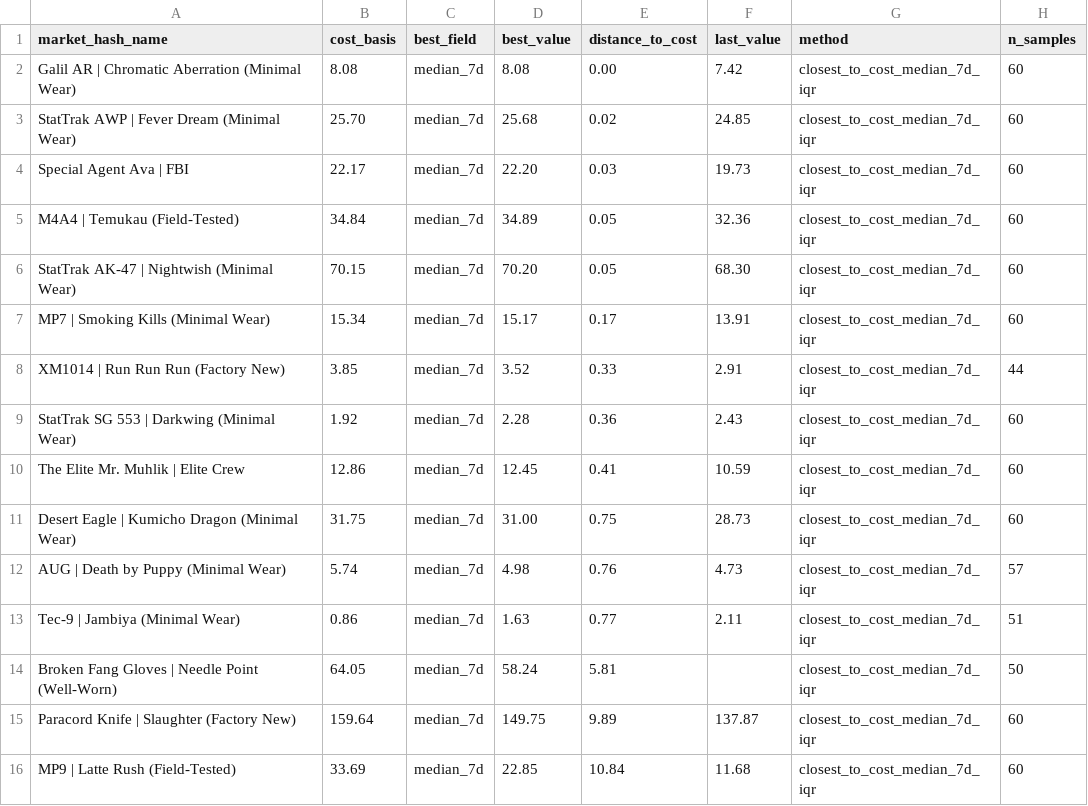
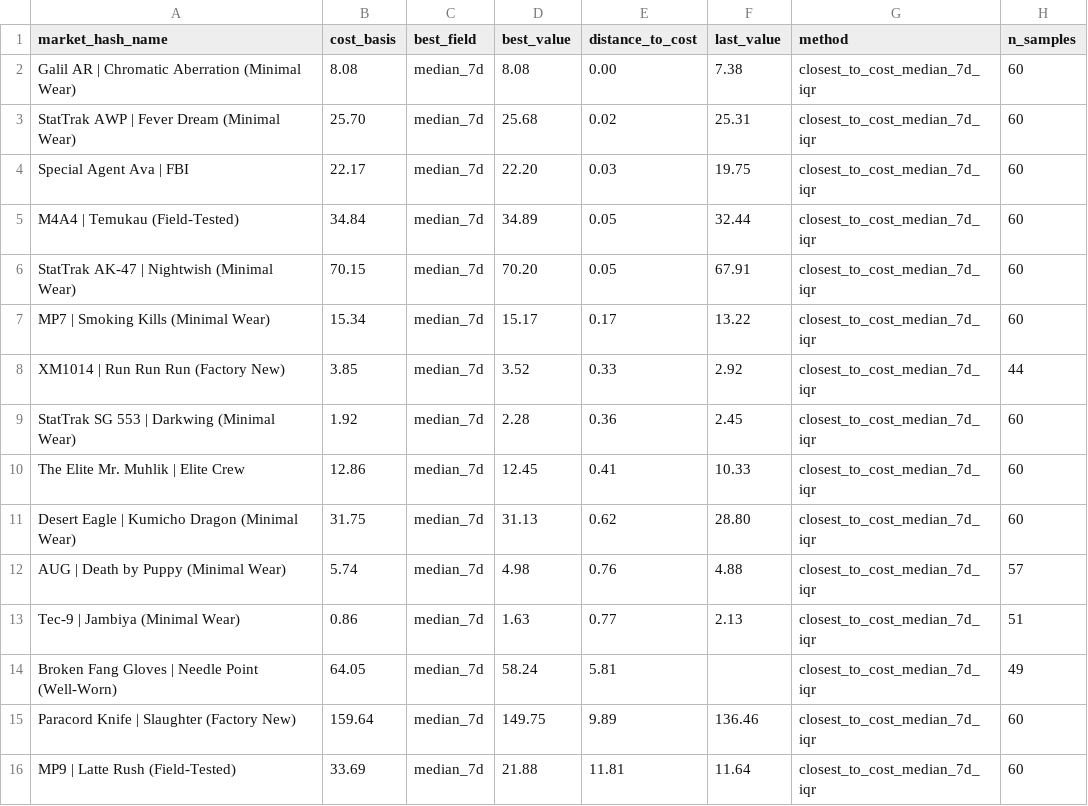
Before and after one commit to jpcarrascom2311-commits/skinport-tracker, a CSV file: skinport_best_sheets.csv, drawn as a sheet.

```diff
--- a/skinport_best_sheets.csv
+++ b/skinport_best_sheets.csv
@@ -1,16 +1,16 @@
 market_hash_name,cost_basis,best_field,best_value,distance_to_cost,last_value,method,n_samples
-Galil AR | Chromatic Aberration (Minimal Wear),8.08,median_7d,8.08,0.00,7.42,closest_to_cost_median_7d_iqr,60
-StatTrak AWP | Fever Dream (Minimal Wear),25.70,median_7d,25.68,0.02,24.85,closest_to_cost_median_7d_iqr,60
-Special Agent Ava | FBI,22.17,median_7d,22.20,0.03,19.73,closest_to_cost_median_7d_iqr,60
-M4A4 | Temukau (Field-Tested),34.84,median_7d,34.89,0.05,32.36,closest_to_cost_median_7d_iqr,60
-StatTrak AK-47 | Nightwish (Minimal Wear),70.15,median_7d,70.20,0.05,68.30,closest_to_cost_median_7d_iqr,60
-MP7 | Smoking Kills (Minimal Wear),15.34,median_7d,15.17,0.17,13.91,closest_to_cost_median_7d_iqr,60
-XM1014 | Run Run Run (Factory New),3.85,median_7d,3.52,0.33,2.91,closest_to_cost_median_7d_iqr,44
-StatTrak SG 553 | Darkwing (Minimal Wear),1.92,median_7d,2.28,0.36,2.43,closest_to_cost_median_7d_iqr,60
-The Elite Mr. Muhlik | Elite Crew,12.86,median_7d,12.45,0.41,10.59,closest_to_cost_median_7d_iqr,60
-Desert Eagle | Kumicho Dragon (Minimal Wear),31.75,median_7d,31.00,0.75,28.73,closest_to_cost_median_7d_iqr,60
-AUG | Death by Puppy (Minimal Wear),5.74,median_7d,4.98,0.76,4.73,closest_to_cost_median_7d_iqr,57
-Tec-9 | Jambiya (Minimal Wear),0.86,median_7d,1.63,0.77,2.11,closest_to_cost_median_7d_iqr,51
-Broken Fang Gloves | Needle Point (Well-Worn),64.05,median_7d,58.24,5.81,,closest_to_cost_median_7d_iqr,50
-Paracord Knife | Slaughter (Factory New),159.64,median_7d,149.75,9.89,137.87,closest_to_cost_median_7d_iqr,60
-MP9 | Latte Rush (Field-Tested),33.69,median_7d,22.85,10.84,11.68,closest_to_cost_median_7d_iqr,60
+Galil AR | Chromatic Aberration (Minimal Wear),8.08,median_7d,8.08,0.00,7.38,closest_to_cost_median_7d_iqr,60
+StatTrak AWP | Fever Dream (Minimal Wear),25.70,median_7d,25.68,0.02,25.31,closest_to_cost_median_7d_iqr,60
+Special Agent Ava | FBI,22.17,median_7d,22.20,0.03,19.75,closest_to_cost_median_7d_iqr,60
+M4A4 | Temukau (Field-Tested),34.84,median_7d,34.89,0.05,32.44,closest_to_cost_median_7d_iqr,60
+StatTrak AK-47 | Nightwish (Minimal Wear),70.15,median_7d,70.20,0.05,67.91,closest_to_cost_median_7d_iqr,60
+MP7 | Smoking Kills (Minimal Wear),15.34,median_7d,15.17,0.17,13.22,closest_to_cost_median_7d_iqr,60
+XM1014 | Run Run Run (Factory New),3.85,median_7d,3.52,0.33,2.92,closest_to_cost_median_7d_iqr,44
+StatTrak SG 553 | Darkwing (Minimal Wear),1.92,median_7d,2.28,0.36,2.45,closest_to_cost_median_7d_iqr,60
+The Elite Mr. Muhlik | Elite Crew,12.86,median_7d,12.45,0.41,10.33,closest_to_cost_median_7d_iqr,60
+Desert Eagle | Kumicho Dragon (Minimal Wear),31.75,median_7d,31.13,0.62,28.80,closest_to_cost_median_7d_iqr,60
+AUG | Death by Puppy (Minimal Wear),5.74,median_7d,4.98,0.76,4.88,closest_to_cost_median_7d_iqr,57
+Tec-9 | Jambiya (Minimal Wear),0.86,median_7d,1.63,0.77,2.13,closest_to_cost_median_7d_iqr,51
+Broken Fang Gloves | Needle Point (Well-Worn),64.05,median_7d,58.24,5.81,,closest_to_cost_median_7d_iqr,49
+Paracord Knife | Slaughter (Factory New),159.64,median_7d,149.75,9.89,136.46,closest_to_cost_median_7d_iqr,60
+MP9 | Latte Rush (Field-Tested),33.69,median_7d,21.88,11.81,11.64,closest_to_cost_median_7d_iqr,60
```
Also changed, not shown: skinport_latest.csv.
